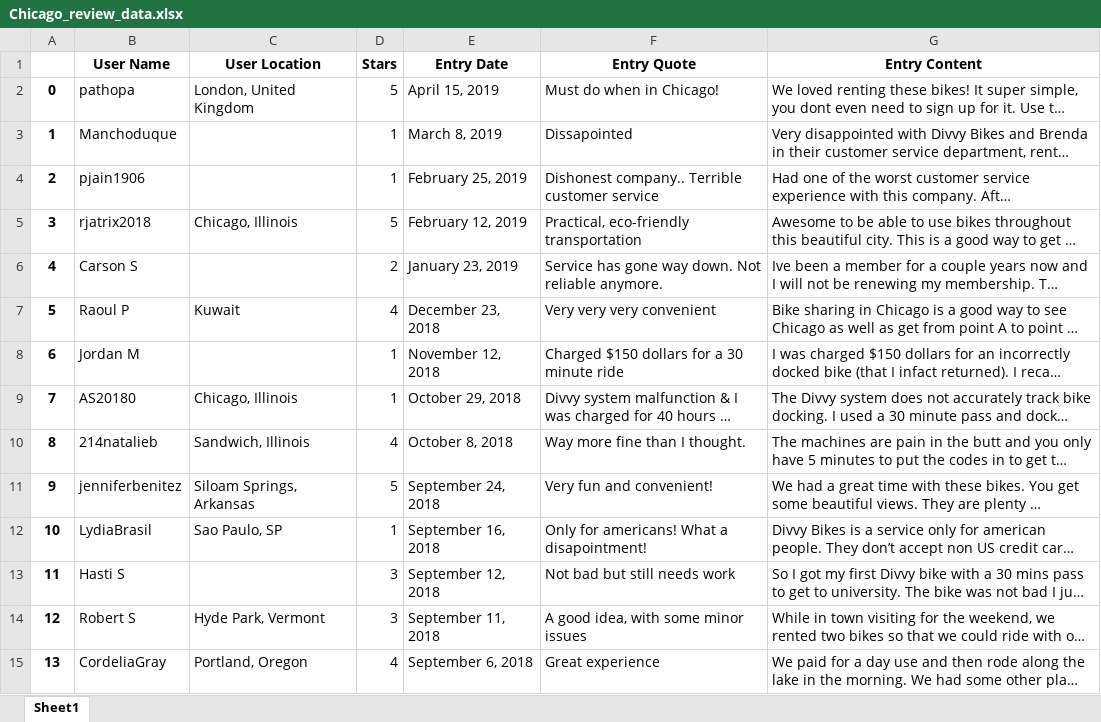
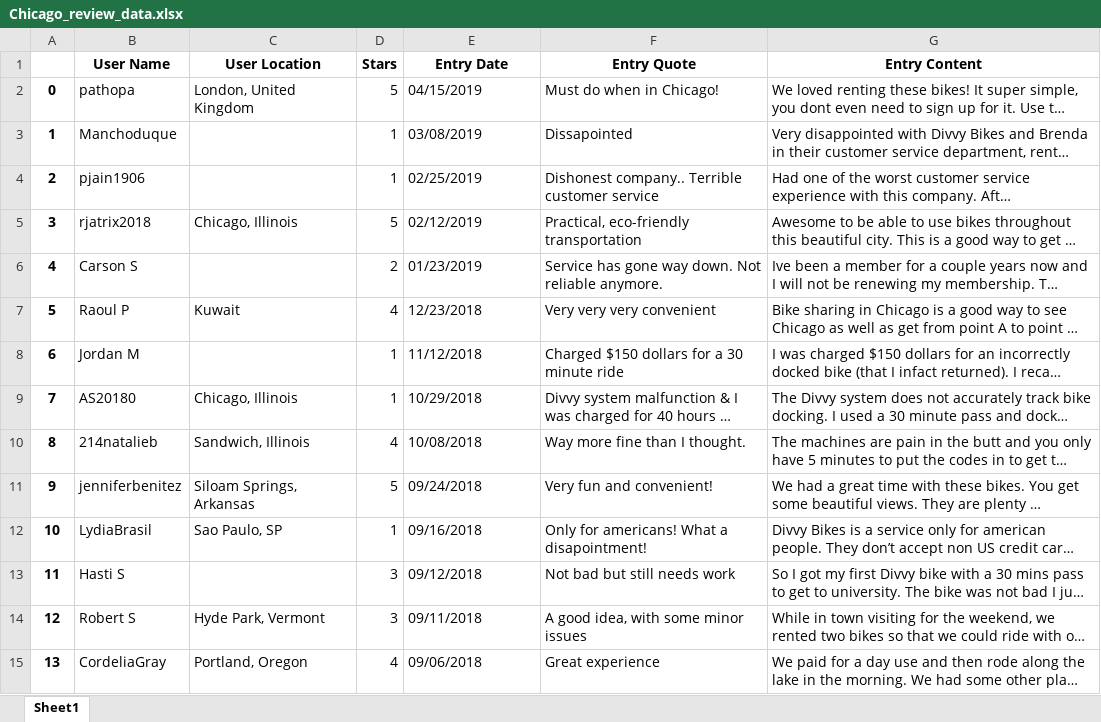
Before and after one commit to fc327/Final-Project-Bootcampspot, an Excel workbook: Chicago_review_data.xlsx, sheet Sheet1, drawn as a sheet; only a part is shown; long unchanged cells end in …; values as stored, in another font and other column widths than the file's, no borders; the diff covers the shown part only; the diff names each change by its address in the sheet, - before the commit and + after, or states it on an @@ line.

```diff
--- a/Chicago_review_data.xlsx (sheet Sheet1)
+++ b/Chicago_review_data.xlsx (sheet Sheet1)
-E2 (Entry Date): April 15, 2019
+E2 (Entry Date): 04/15/2019
-E3 (Entry Date): March 8, 2019
+E3 (Entry Date): 03/08/2019
-E4 (Entry Date): February 25, 2019
+E4 (Entry Date): 02/25/2019
-E5 (Entry Date): February 12, 2019
+E5 (Entry Date): 02/12/2019
-E6 (Entry Date): January 23, 2019
+E6 (Entry Date): 01/23/2019
-E7 (Entry Date): December 23, 2018
+E7 (Entry Date): 12/23/2018
-E8 (Entry Date): November 12, 2018
+E8 (Entry Date): 11/12/2018
-E9 (Entry Date): October 29, 2018
+E9 (Entry Date): 10/29/2018
-E10 (Entry Date): October 8, 2018
+E10 (Entry Date): 10/08/2018
-E11 (Entry Date): September 24, 2018
+E11 (Entry Date): 09/24/2018
-E12 (Entry Date): September 16, 2018
+E12 (Entry Date): 09/16/2018
-E13 (Entry Date): September 12, 2018
+E13 (Entry Date): 09/12/2018
-E14 (Entry Date): September 11, 2018
+E14 (Entry Date): 09/11/2018
-E15 (Entry Date): September 6, 2018
+E15 (Entry Date): 09/06/2018
```
Also changed, not shown: 262 edited cells elsewhere in this sheet, DC_review_data.xlsx, NYC_review_data.xlsx, 1 other file.
